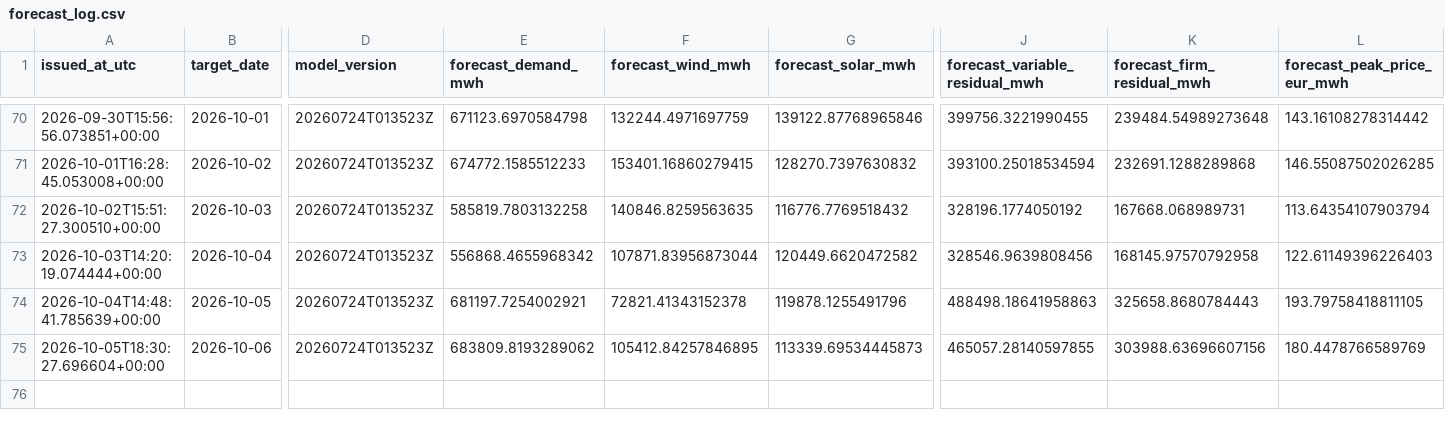
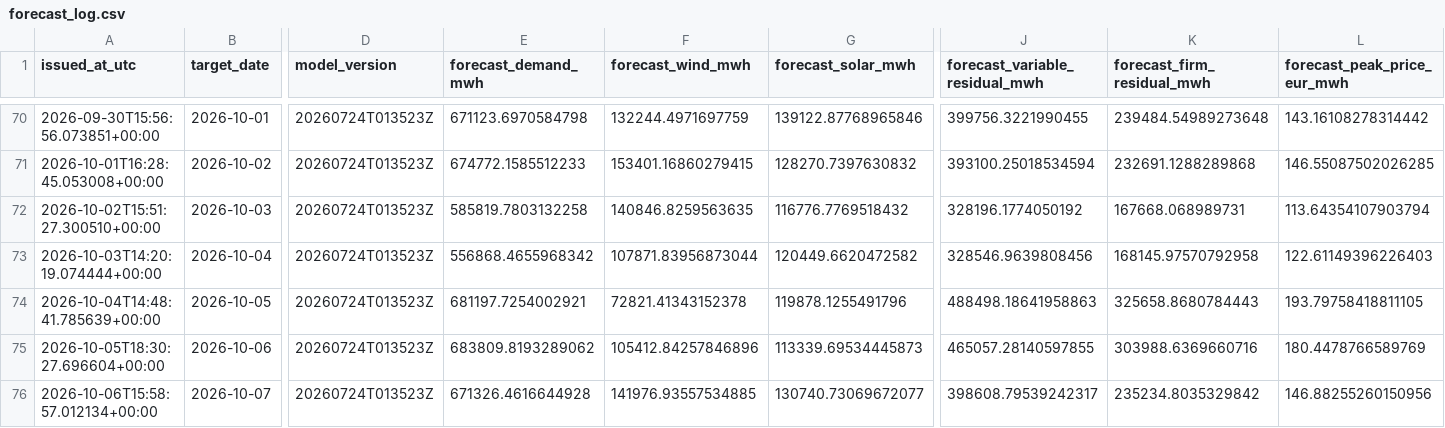
Before and after one commit to Evanssdas/Spain-Market-Platform, a CSV file: logs/forecast_log.csv, drawn as a sheet; only a part is shown, gaps mark what is left out; rows hold the shown columns only; the diff names each change by its address in the sheet, - before the commit and + after, or states it on an @@ line.

```diff
--- a/logs/forecast_log.csv
+++ b/logs/forecast_log.csv
-F75 (forecast_wind_mwh): 105412.84257846895
+F75 (forecast_wind_mwh): 105412.84257846896
-K75 (forecast_firm_residual_mwh): 303988.63696607156
+K75 (forecast_firm_residual_mwh): 303988.6369660716
+row 76: 2026-10-06T15:58:57.012134+00:00 | 2026-10-07 | 20260724T013523Z | 671326.4616644928 | 141976.93557534885 | 130740.73069672077 | 398608.79539242317 | 235234.8035329842 | 146.88255260150956
```
Also changed, not shown: data/processed/prices_daily.csv, data/processed/weather_daily.csv, 5 other files.
